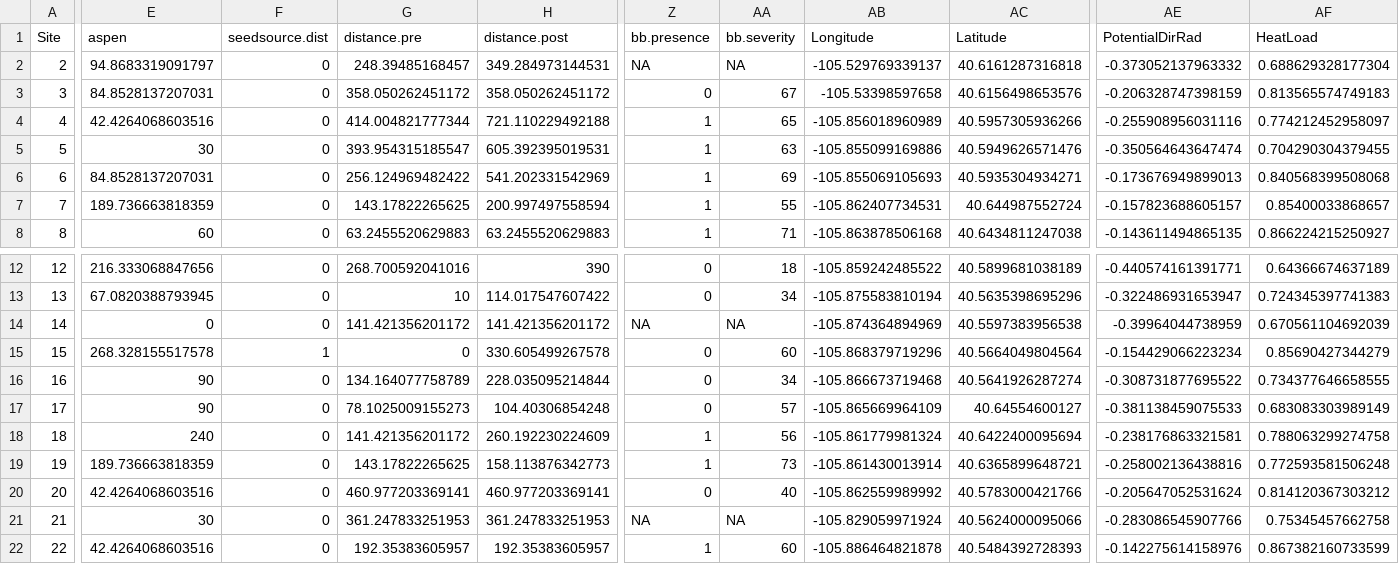
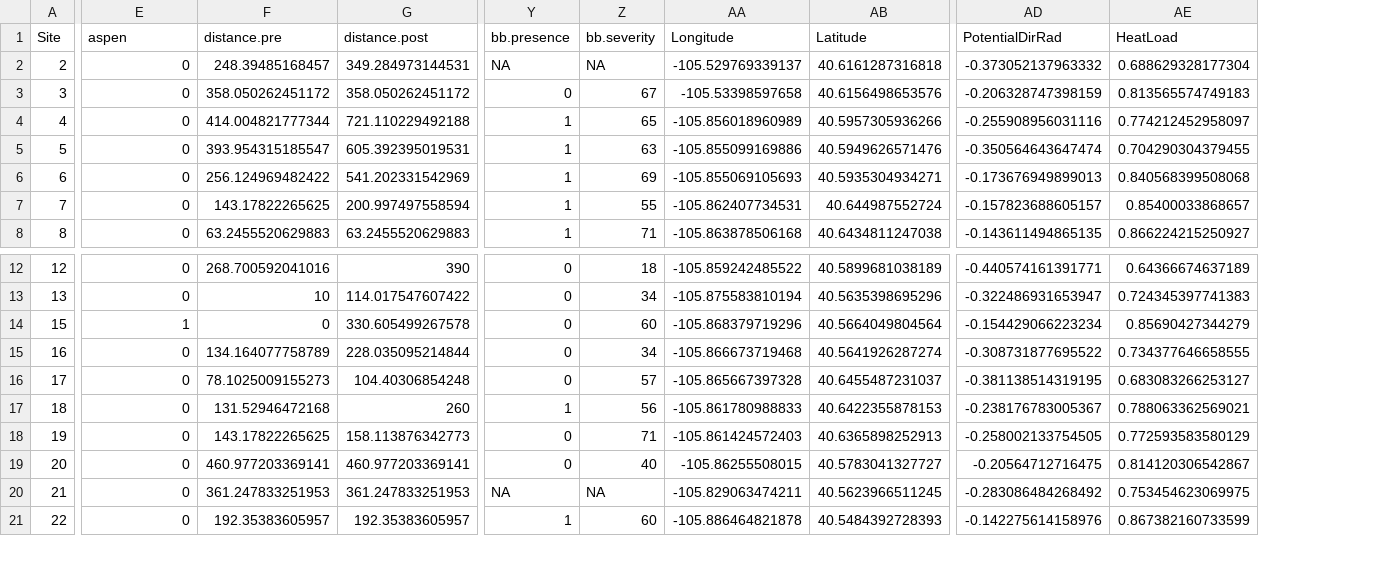
Before and after one commit to HARTLabGroup/PostfireAspen, a CSV file: Results/sites-attributes.csv, drawn as a sheet; only a part is shown, gaps mark what is left out; removed rows and columns are numbered as before the commit, all else as after; rows hold the shown columns only; the diff names each change by its address in the sheet, - before the commit and + after, or states it on an @@ line.

```diff
--- a/Results/sites-attributes.csv
+++ b/Results/sites-attributes.csv
-column E (aspen), rows 2-8: 94.8683319091797 | 84.8528137207031 | 42.4264068603516 | 30 | 84.8528137207031 | 189.736663818359 | 60; rows 12-13: 216.333068847656 | 67.0820388793945; rows 15-22: 268.328155517578 | 90 | 90 | 240 | 189.736663818359 | 42.4264068603516 | 30 | 42.4264068603516
-E1: seedsource.dist
+E1: aspen
-row 14: 14 | 0 | 0 | 141.421356201172 | 141.421356201172 | NA | NA | -105.874364894969 | 40.5597383956538 | -0.39964044738959 | 0.670561104692039
-AA16 (Longitude): -105.865669964109
+AA16 (Longitude): -105.865667397328
-AB16 (Latitude): 40.64554600127
+AB16 (Latitude): 40.6455487231037
-AD16 (PotentialDirRad): -0.381138459075533
+AD16 (PotentialDirRad): -0.381138514319195
-AE16 (HeatLoad): 0.683083303989149
+AE16 (HeatLoad): 0.683083266253127
-F17 (distance.pre): 141.421356201172
+F17 (distance.pre): 131.52946472168
-G17 (distance.post): 260.192230224609
+G17 (distance.post): 260
-AA17 (Longitude): -105.861779981324
+AA17 (Longitude): -105.861780988833
-AB17 (Latitude): 40.6422400095694
+AB17 (Latitude): 40.6422355878153
-AD17 (PotentialDirRad): -0.238176863321581
+AD17 (PotentialDirRad): -0.238176783005367
-AE17 (HeatLoad): 0.788063299274758
+AE17 (HeatLoad): 0.788063362569021
-Y18 (bb.presence): 1
+Y18 (bb.presence): 0
-Z18 (bb.severity): 73
+Z18 (bb.severity): 71
-AA18 (Longitude): -105.861430013914
+AA18 (Longitude): -105.861424572403
-AB18 (Latitude): 40.6365899648721
+AB18 (Latitude): 40.6365898252913
-AD18 (PotentialDirRad): -0.258002136438816
+AD18 (PotentialDirRad): -0.258002133754505
-AE18 (HeatLoad): 0.772593581506248
+AE18 (HeatLoad): 0.772593583580129
-AA19 (Longitude): -105.862559989992
+AA19 (Longitude): -105.86255508015
-AB19 (Latitude): 40.5783000421766
+AB19 (Latitude): 40.5783041327727
-AD19 (PotentialDirRad): -0.205647052531624
+AD19 (PotentialDirRad): -0.20564712716475
-AE19 (HeatLoad): 0.814120367303212
+AE19 (HeatLoad): 0.814120306542867
-AA20 (Longitude): -105.829059971924
+AA20 (Longitude): -105.829063474211
-AB20 (Latitude): 40.5624000095066
+AB20 (Latitude): 40.5623966511245
-AD20 (PotentialDirRad): -0.283086545907766
+AD20 (PotentialDirRad): -0.283086484268492
-AE20 (HeatLoad): 0.75345457662758
+AE20 (HeatLoad): 0.753454623069975
```
Also changed, not shown: Data/Dryad/PrefireOverstory.csv, Data/Dryad/SeedlingMicrosite.csv, 30 other files.
